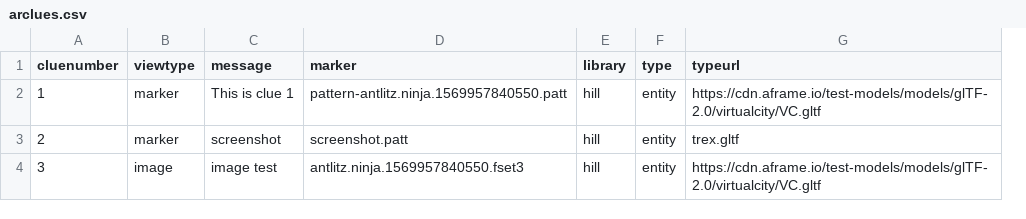
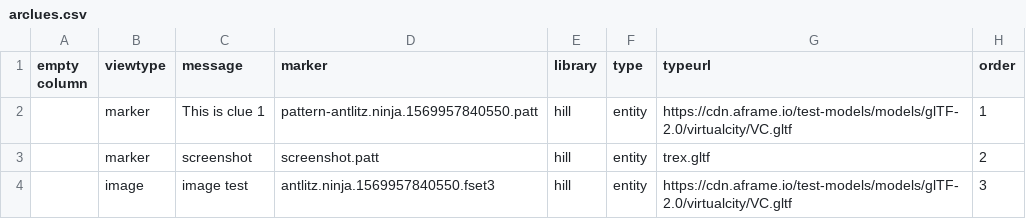
Before and after one commit to dnoneill/artest, a CSV file: _data/arclues.csv, drawn as a sheet; removed rows and columns are numbered as before the commit, all else as after; the diff names each change by its address in the sheet, - before the commit and + after, or states it on an @@ line.

```diff
--- a/_data/arclues.csv
+++ b/_data/arclues.csv
-column A (cluenumber), rows 2-4: 1 | 2 | 3
+column A (empty column), empty
+column H (order), rows 2-4: 1 | 2 | 3
```
Also changed, not shown: 1 other file.
